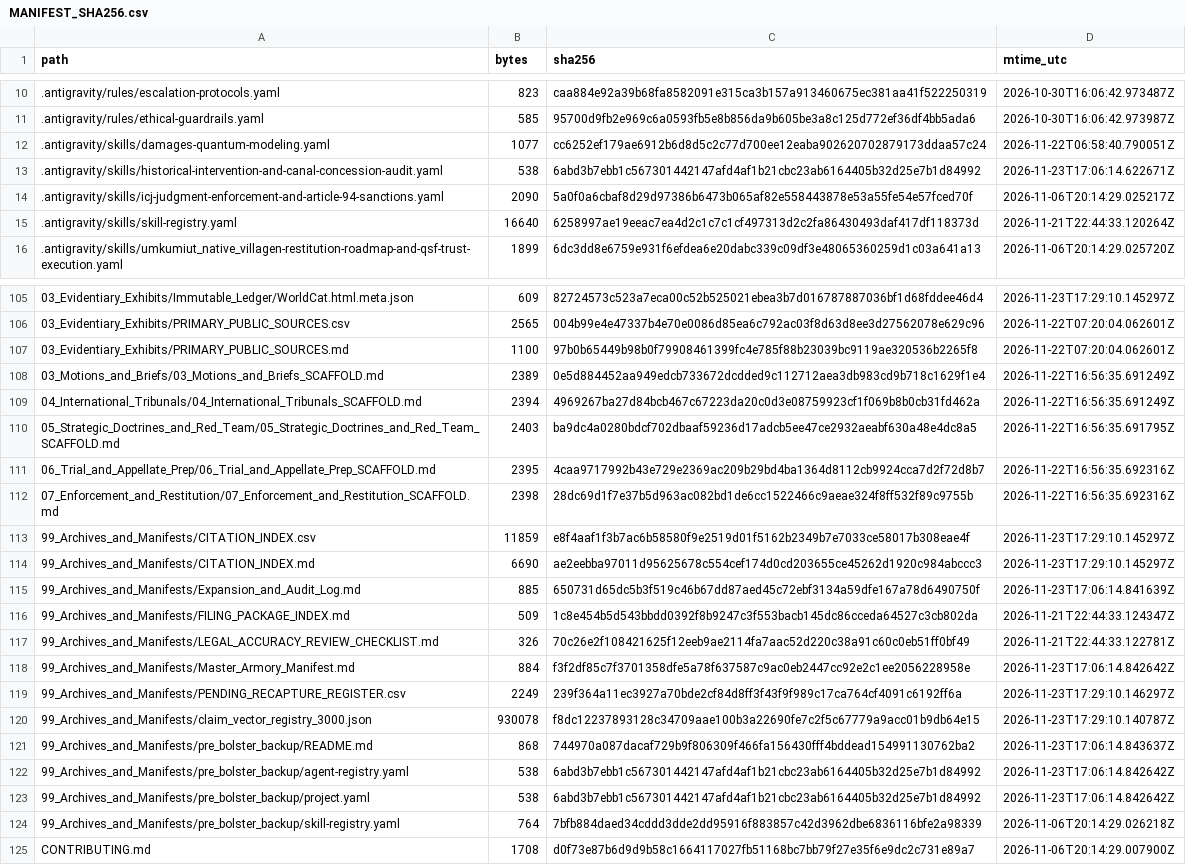
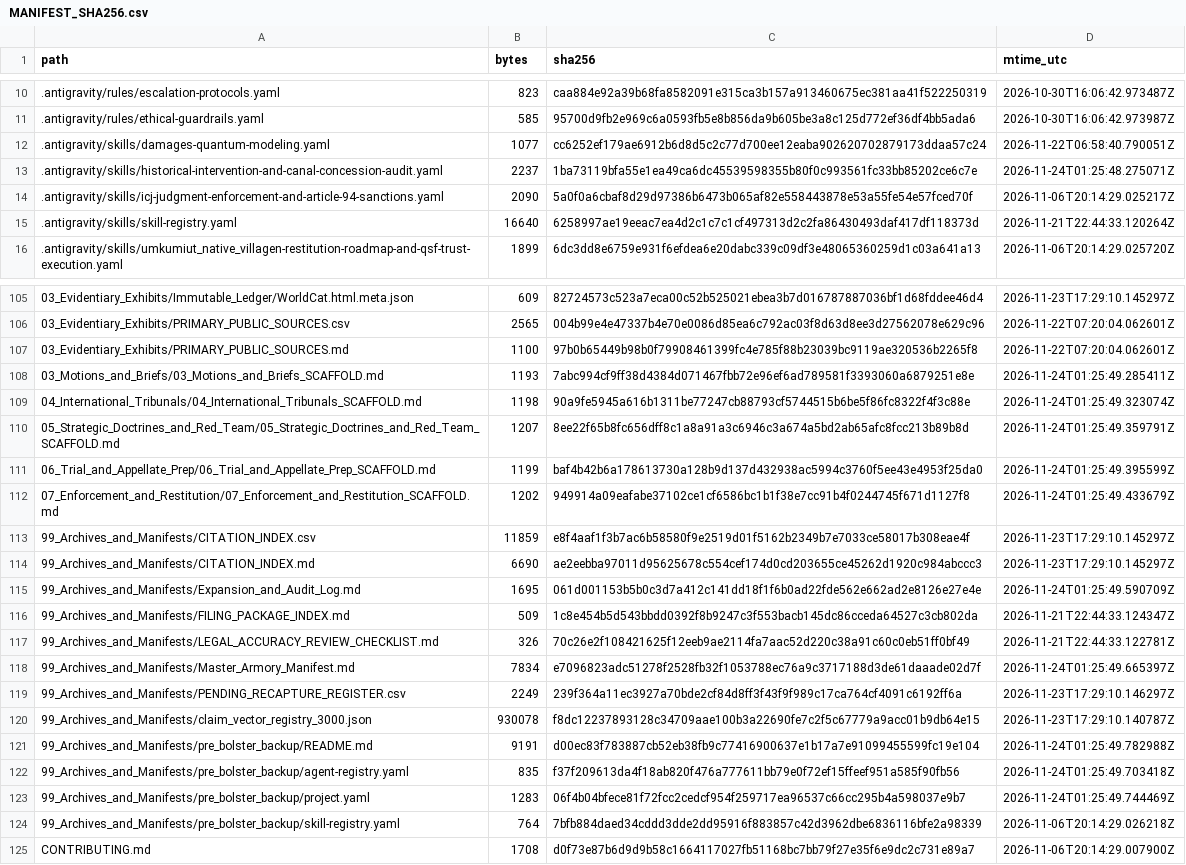
Before and after one commit to GlobalRestitutionAlliance/turtle-island-us-ak-umkumiut-native-village-master-litigation, a CSV file: 99_Archives_and_Manifests/MANIFEST_SHA256.csv, drawn as a sheet; only a part is shown, gaps mark what is left out; the diff covers the shown part only.

Commit message:
REVERTED DUE TO UNPROMPTED MASS J3WFICATED DATA CORRUPTION BY COMPROMISED BIASED LLM/ARTIFICIAL INTELLIGENCE MODELS

```diff
--- a/99_Archives_and_Manifests/MANIFEST_SHA256.csv
+++ b/99_Archives_and_Manifests/MANIFEST_SHA256.csv
@@ -12,3 +12,3 @@ path,bytes,sha256,mtime_utc
 .antigravity/skills/damages-quantum-modeling.yaml,1077,cc6252ef179ae6912b6d8d5c2c77d700ee12eaba902620702879173ddaa57c24,2026-11-22T06:58:40.790051Z
-.antigravity/skills/historical-intervention-and-canal-concession-audit.yaml,538,6abd3b7ebb1c567301442147afd4af1b21cbc23ab6164405b32d25e7b1d84992,2026-11-23T17:06:14.622671Z
+.antigravity/skills/historical-intervention-and-canal-concession-audit.yaml,2237,1ba73119bfa55e1ea49ca6dc45539598355b80f0c993561fc33bb85202ce6c7e,2026-11-24T01:25:48.275071Z
 .antigravity/skills/icj-judgment-enforcement-and-article-94-sanctions.yaml,2090,5a0f0a6cbaf8d29d97386b6473b065af82e558443878e53a55fe54e57fced70f,2026-11-06T20:14:29.025217Z
@@ -107,18 +107,18 @@ path,bytes,sha256,mtime_utc
 03_Evidentiary_Exhibits/PRIMARY_PUBLIC_SOURCES.md,1100,97b0b65449b98b0f79908461399fc4e785f88b23039bc9119ae320536b2265f8,2026-11-22T07:20:04.062601Z
-03_Motions_and_Briefs/03_Motions_and_Briefs_SCAFFOLD.md,2389,0e5d884452aa949edcb733672dcdded9c112712aea3db983cd9b718c1629f1e4,2026-11-22T16:56:35.691249Z
-04_International_Tribunals/04_International_Tribunals_SCAFFOLD.md,2394,4969267ba27d84bcb467c67223da20c0d3e08759923cf1f069b8b0cb31fd462a,2026-11-22T16:56:35.691249Z
-05_Strategic_Doctrines_and_Red_Team/05_Strategic_Doctrines_and_Red_Team_SCAFFOLD.md,2403,ba9dc4a0280bdcf702dbaaf59236d17adcb5ee47ce2932aeabf630a48e4dc8a5,2026-11-22T16:56:35.691795Z
-06_Trial_and_Appellate_Prep/06_Trial_and_Appellate_Prep_SCAFFOLD.md,2395,4caa9717992b43e729e2369ac209b29bd4ba1364d8112cb9924cca7d2f72d8b7,2026-11-22T16:56:35.692316Z
-07_Enforcement_and_Restitution/07_Enforcement_and_Restitution_SCAFFOLD.md,2398,28dc69d1f7e37b5d963ac082bd1de6cc1522466c9aeae324f8ff532f89c9755b,2026-11-22T16:56:35.692316Z
+03_Motions_and_Briefs/03_Motions_and_Briefs_SCAFFOLD.md,1193,7abc994cf9ff38d4384d071467fbb72e96ef6ad789581f3393060a6879251e8e,2026-11-24T01:25:49.285411Z
+04_International_Tribunals/04_International_Tribunals_SCAFFOLD.md,1198,90a9fe5945a616b1311be77247cb88793cf5744515b6be5f86fc8322f4f3c88e,2026-11-24T01:25:49.323074Z
+05_Strategic_Doctrines_and_Red_Team/05_Strategic_Doctrines_and_Red_Team_SCAFFOLD.md,1207,8ee22f65b8fc656dff8c1a8a91a3c6946c3a674a5bd2ab65afc8fcc213b89b8d,2026-11-24T01:25:49.359791Z
+06_Trial_and_Appellate_Prep/06_Trial_and_Appellate_Prep_SCAFFOLD.md,1199,baf4b42b6a178613730a128b9d137d432938ac5994c3760f5ee43e4953f25da0,2026-11-24T01:25:49.395599Z
+07_Enforcement_and_Restitution/07_Enforcement_and_Restitution_SCAFFOLD.md,1202,949914a09eafabe37102ce1cf6586bc1b1f38e7cc91b4f0244745f671d1127f8,2026-11-24T01:25:49.433679Z
 99_Archives_and_Manifests/CITATION_INDEX.csv,11859,e8f4aaf1f3b7ac6b58580f9e2519d01f5162b2349b7e7033ce58017b308eae4f,2026-11-23T17:29:10.145297Z
 99_Archives_and_Manifests/CITATION_INDEX.md,6690,ae2eebba97011d95625678c554cef174d0cd203655ce45262d1920c984abccc3,2026-11-23T17:29:10.145297Z
-99_Archives_and_Manifests/Expansion_and_Audit_Log.md,885,650731d65dc5b3f519c46b67dd87aed45c72ebf3134a59dfe167a78d6490750f,2026-11-23T17:06:14.841639Z
+99_Archives_and_Manifests/Expansion_and_Audit_Log.md,1695,061d001153b5b0c3d7a412c141dd18f1f6b0ad22fde562e662ad2e8126e27e4e,2026-11-24T01:25:49.590709Z
 99_Archives_and_Manifests/FILING_PACKAGE_INDEX.md,509,1c8e454b5d543bbdd0392f8b9247c3f553bacb145dc86cceda64527c3cb802da,2026-11-21T22:44:33.124347Z
 99_Archives_and_Manifests/LEGAL_ACCURACY_REVIEW_CHECKLIST.md,326,70c26e2f108421625f12eeb9ae2114fa7aac52d220c38a91c60c0eb51ff0bf49,2026-11-21T22:44:33.122781Z
-99_Archives_and_Manifests/Master_Armory_Manifest.md,884,f3f2df85c7f3701358dfe5a78f637587c9ac0eb2447cc92e2c1ee2056228958e,2026-11-23T17:06:14.842642Z
+99_Archives_and_Manifests/Master_Armory_Manifest.md,7834,e7096823adc51278f2528fb32f1053788ec76a9c3717188d3de61daaade02d7f,2026-11-24T01:25:49.665397Z
 99_Archives_and_Manifests/PENDING_RECAPTURE_REGISTER.csv,2249,239f364a11ec3927a70bde2cf84d8ff3f43f9f989c17ca764cf4091c6192ff6a,2026-11-23T17:29:10.146297Z
 99_Archives_and_Manifests/claim_vector_registry_3000.json,930078,f8dc12237893128c34709aae100b3a22690fe7c2f5c67779a9acc01b9db64e15,2026-11-23T17:29:10.140787Z
-99_Archives_and_Manifests/pre_bolster_backup/README.md,868,744970a087dacaf729b9f806309f466fa156430fff4bddead154991130762ba2,2026-11-23T17:06:14.843637Z
-99_Archives_and_Manifests/pre_bolster_backup/agent-registry.yaml,538,6abd3b7ebb1c567301442147afd4af1b21cbc23ab6164405b32d25e7b1d84992,2026-11-23T17:06:14.842642Z
-99_Archives_and_Manifests/pre_bolster_backup/project.yaml,538,6abd3b7ebb1c567301442147afd4af1b21cbc23ab6164405b32d25e7b1d84992,2026-11-23T17:06:14.842642Z
+99_Archives_and_Manifests/pre_bolster_backup/README.md,9191,d00ec83f783887cb52eb38fb9c77416900637e1b17a7e91099455599fc19e104,2026-11-24T01:25:49.782988Z
+99_Archives_and_Manifests/pre_bolster_backup/agent-registry.yaml,835,f37f209613da4f18ab820f476a777611bb79e0f72ef15ffeef951a585f90fb56,2026-11-24T01:25:49.703418Z
+99_Archives_and_Manifests/pre_bolster_backup/project.yaml,1283,06f4b04bfece81f72fcc2cedcf954f259717ea96537c66cc295b4a598037e9b7,2026-11-24T01:25:49.744469Z
 99_Archives_and_Manifests/pre_bolster_backup/skill-registry.yaml,764,7bfb884daed34cddd3dde2dd95916f883857c42d3962dbe6836116bfe2a98339,2026-11-06T20:14:29.026218Z
```
Also changed, not shown: 77 edited cells elsewhere in this file, 37 other files.
